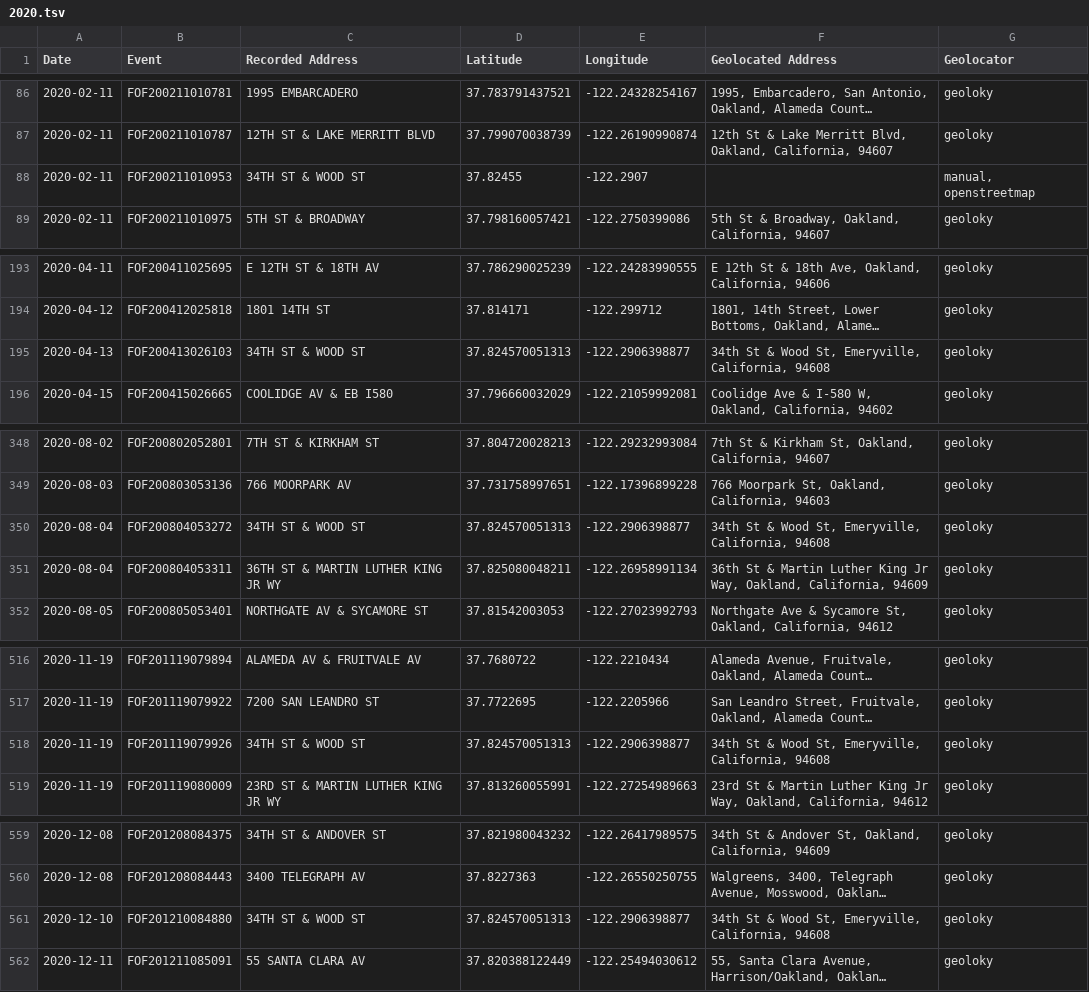
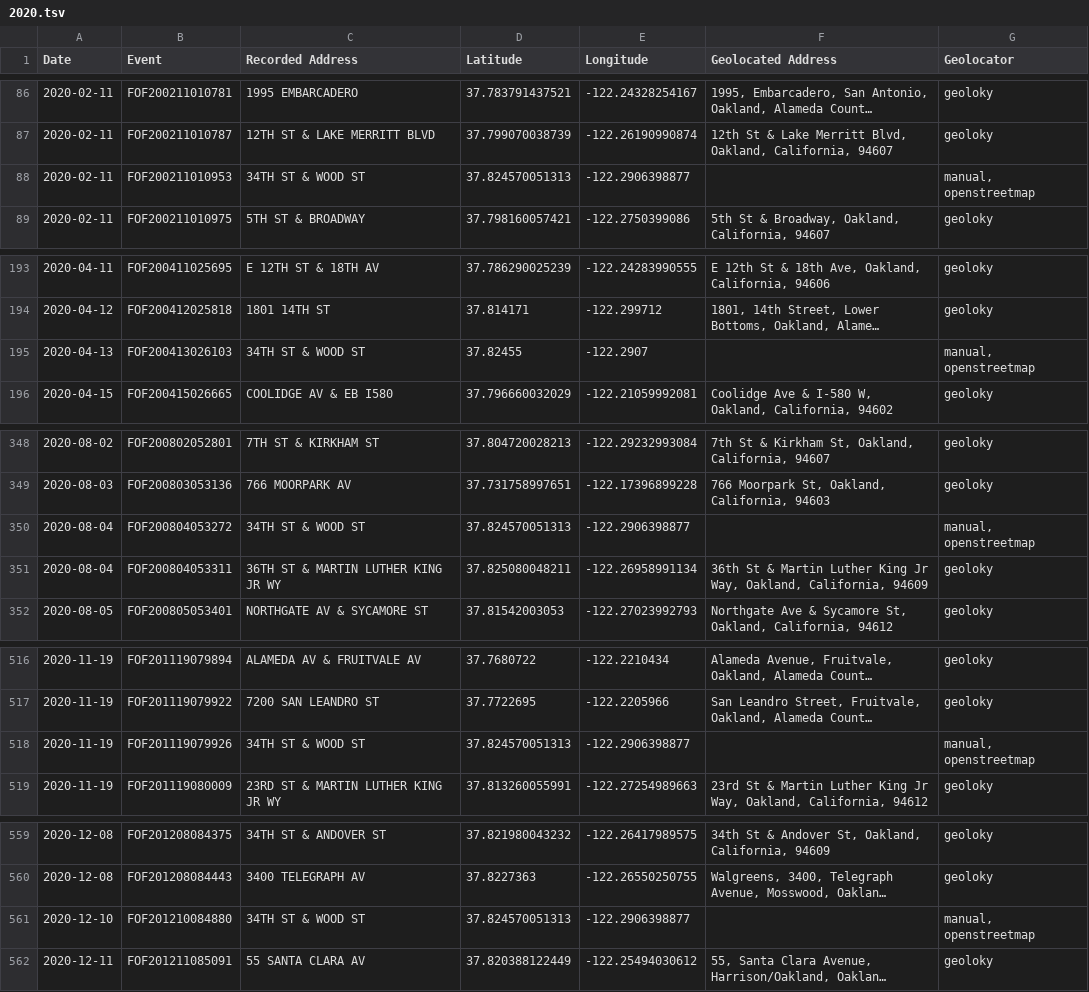
Before and after one commit to kemitchell/oakland-homeless-fire-data, a TSV file: public-records-requests/21-4820/sanitized/2020.tsv, drawn as a sheet; only a part is shown, gaps mark what is left out; long unchanged cells end in …; the diff covers the shown part only; the diff names each change by its address in the sheet, - before the commit and + after, or states it on an @@ line.

```diff
--- a/public-records-requests/21-4820/sanitized/2020.tsv
+++ b/public-records-requests/21-4820/sanitized/2020.tsv
-D88 (Latitude): 37.82455
+D88 (Latitude): 37.824570051313
-E88 (Longitude): -122.2907
+E88 (Longitude): -122.2906398877
-D195 (Latitude): 37.824570051313
+D195 (Latitude): 37.82455
-E195 (Longitude): -122.2906398877
+E195 (Longitude): -122.2907
-F195 (Geolocated Address): 34th St & Wood St, Emeryville, California, 94608
+F195 (Geolocated Address): (empty)
-G195 (Geolocator): geoloky
+G195 (Geolocator): manual, openstreetmap
-F350 (Geolocated Address): 34th St & Wood St, Emeryville, California, 94608
+F350 (Geolocated Address): (empty)
-G350 (Geolocator): geoloky
+G350 (Geolocator): manual, openstreetmap
-F518 (Geolocated Address): 34th St & Wood St, Emeryville, California, 94608
+F518 (Geolocated Address): (empty)
-G518 (Geolocator): geoloky
+G518 (Geolocator): manual, openstreetmap
-F561 (Geolocated Address): 34th St & Wood St, Emeryville, California, 94608
+F561 (Geolocated Address): (empty)
-G561 (Geolocator): geoloky
+G561 (Geolocator): manual, openstreetmap
```
Also changed, not shown: 1 edited cell elsewhere in this file, 1 other file.
